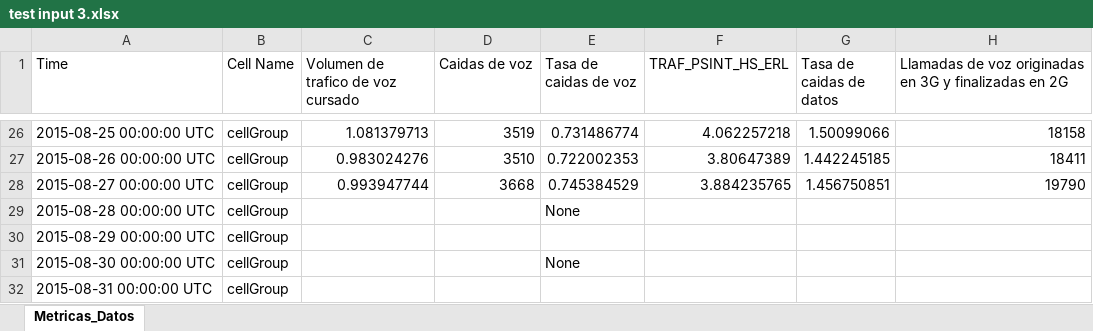
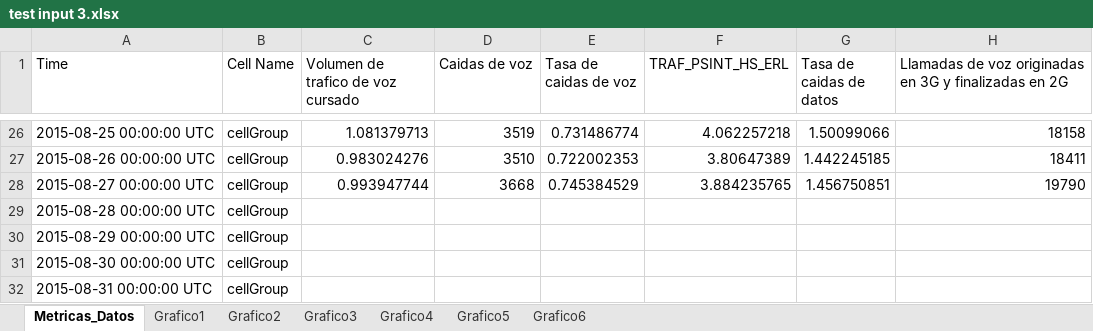
Before and after one commit to mvelax/Graph, an Excel workbook: test input 3.xlsx, sheet Metricas_Datos, drawn as a sheet; only a part is shown, gaps mark what is left out; values as stored, in another font and other column widths than the file's, no borders; charts and pictures not drawn; the diff names each change by its address in the sheet, - before the commit and + after, or states it on an @@ line.

```diff
--- a/test input 3.xlsx (sheet Metricas_Datos)
+++ b/test input 3.xlsx (sheet Metricas_Datos)
+sheet tab: Grafico1
+sheet tab: Grafico2
+sheet tab: Grafico3
+sheet tab: Grafico4
+sheet tab: Grafico5
+sheet tab: Grafico6
-E29 (Tasa de caidas de voz): None
+E29 (Tasa de caidas de voz): (empty)
-E31 (Tasa de caidas de voz): None
+E31 (Tasa de caidas de voz): (empty)
```
Also changed, not shown: charts or pictures, test input.xlsx, test input2.xlsx, 1 other file.
